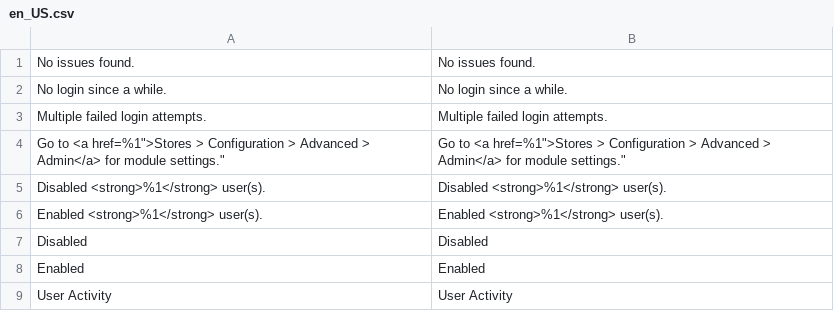
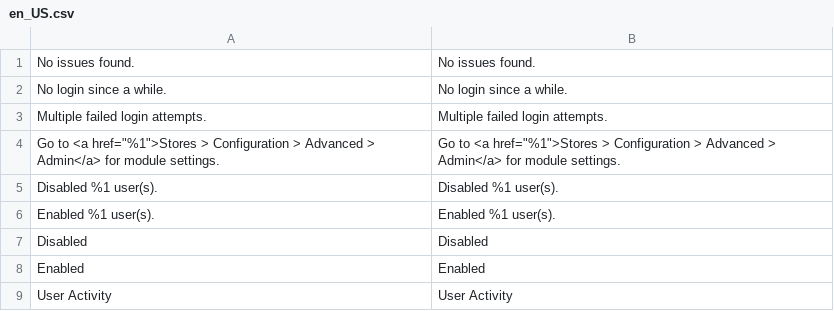
Before and after one commit to magenizr/Magenizr_AdminUser, a CSV file: i18n/en_US.csv, drawn as a sheet.

Commit message:
Harden mass actions, fix PHP 8 helper, i18n and packaging for 1.1.0
- Enforce POST on MassEnable/MassDisable (HttpPostActionInterface)
- Inject DateTimeFactory into Helper\Data (getNow referenced undefined property)
- Remove undeclared/unused resultPageFactory and unused deps from UI columns
- Switch deprecated addSuccess/addError to *Message and drop escaped HTML
- Fix broken CSV quoting in en_US/de_DE i18n files
- Add php constraint to composer.json, normalise headers/URLs to magenizr.com.au
- README: correct requirements, install version, history and About URLs

```diff
--- a/i18n/en_US.csv
+++ b/i18n/en_US.csv
@@ -3,5 +3,5 @@
 "Multiple failed login attempts.","Multiple failed login attempts."
-"Go to <a href="%1">Stores > Configuration > Advanced > Admin</a> for module settings.","Go to <a href="%1">Stores > Configuration > Advanced > Admin</a> for module settings."
-"Disabled <strong>%1</strong> user(s).","Disabled <strong>%1</strong> user(s)."
-"Enabled <strong>%1</strong> user(s).","Enabled <strong>%1</strong> user(s)."
+"Go to <a href=""%1"">Stores > Configuration > Advanced > Admin</a> for module settings.","Go to <a href=""%1"">Stores > Configuration > Advanced > Admin</a> for module settings."
+"Disabled %1 user(s).","Disabled %1 user(s)."
+"Enabled %1 user(s).","Enabled %1 user(s)."
 "Disabled","Disabled"
```
Also changed, not shown: i18n/de_DE.csv, 27 other files.
